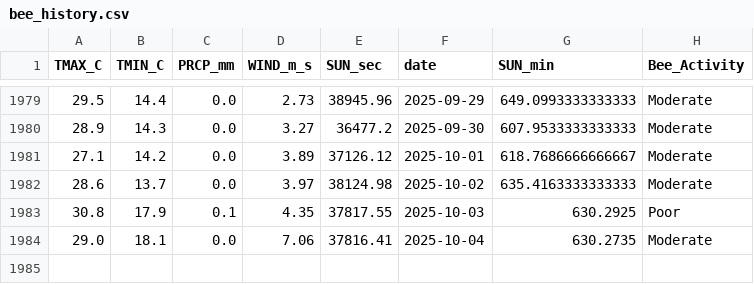
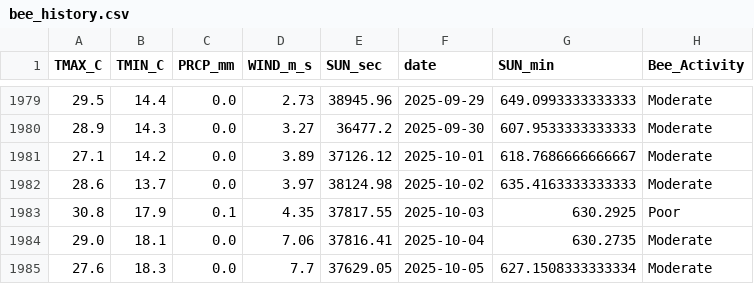
Before and after one commit to Jenifer-Qin/BeeNews, a CSV file: data/bee_history.csv, drawn as a sheet; only a part is shown, gaps mark what is left out.

Commit message:
Auto-update weather data

```diff
--- a/data/bee_history.csv
+++ b/data/bee_history.csv
@@ -1984 +1984,2 @@ TMAX_C,TMIN_C,PRCP_mm,WIND_m_s,SUN_sec,date,SUN_min,Bee_Activity
 29.0,18.1,0.0,7.06,37816.41,2025-10-04,630.2735,Moderate
+27.6,18.3,0.0,7.7,37629.05,2025-10-05,627.1508333333334,Moderate
```
Also changed, not shown: data/bee_forecast.csv.
